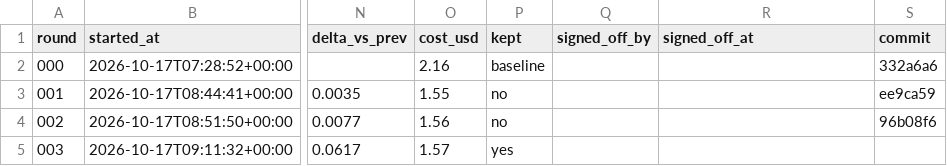
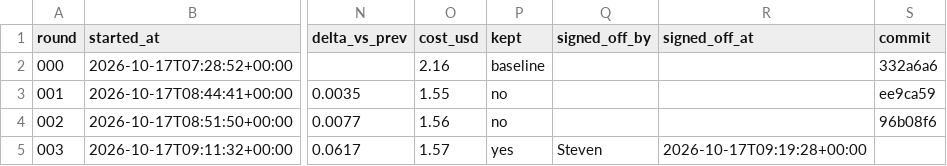
Before and after one commit to jameshjs/agentic-social-research, a TSV file: persona-swarm/autoresearch/results.tsv, drawn as a sheet; only a part is shown, gaps mark what is left out; the diff names each change by its address in the sheet, - before the commit and + after, or states it on an @@ line.

```diff
--- a/persona-swarm/autoresearch/results.tsv
+++ b/persona-swarm/autoresearch/results.tsv
-Q5 (signed_off_by): (empty)
+Q5 (signed_off_by): Steven
-R5 (signed_off_at): (empty)
+R5 (signed_off_at): 2026-10-17T09:19:28+00:00
```
Also changed, not shown: 2 other files.
